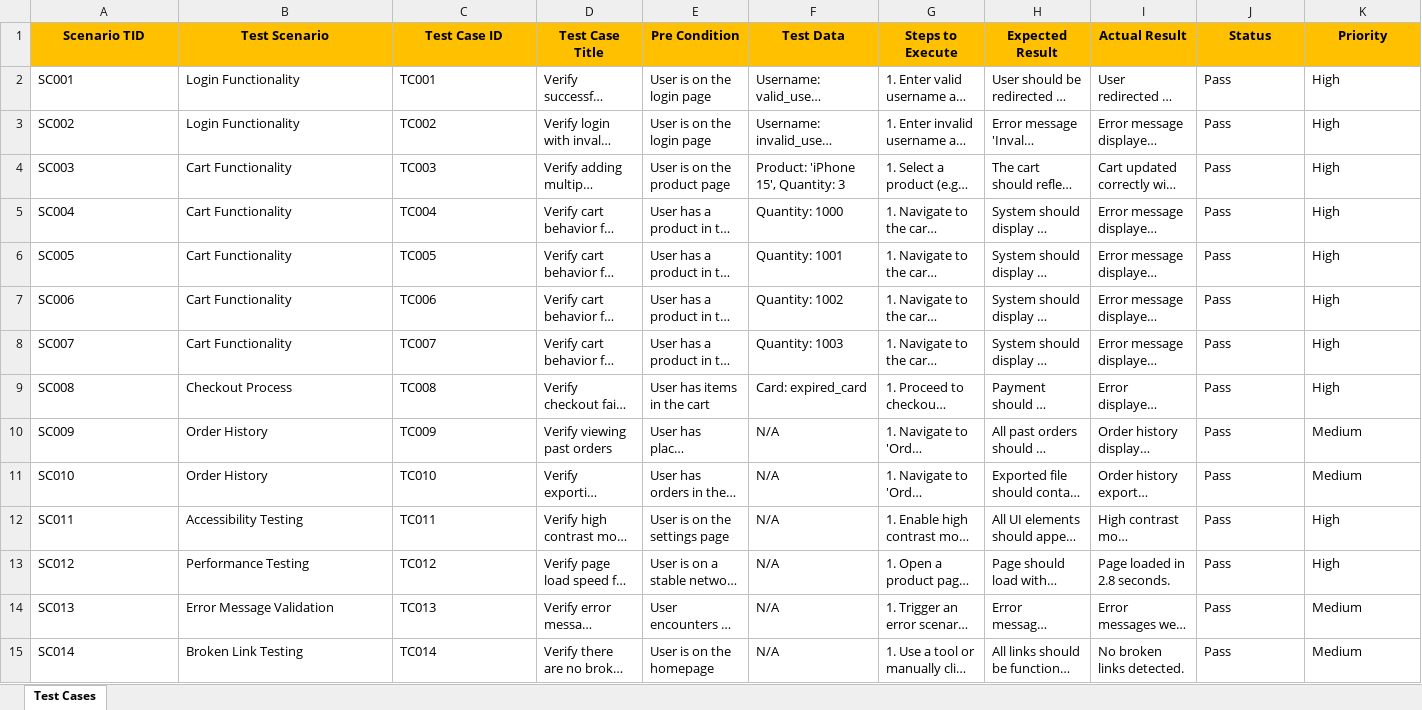
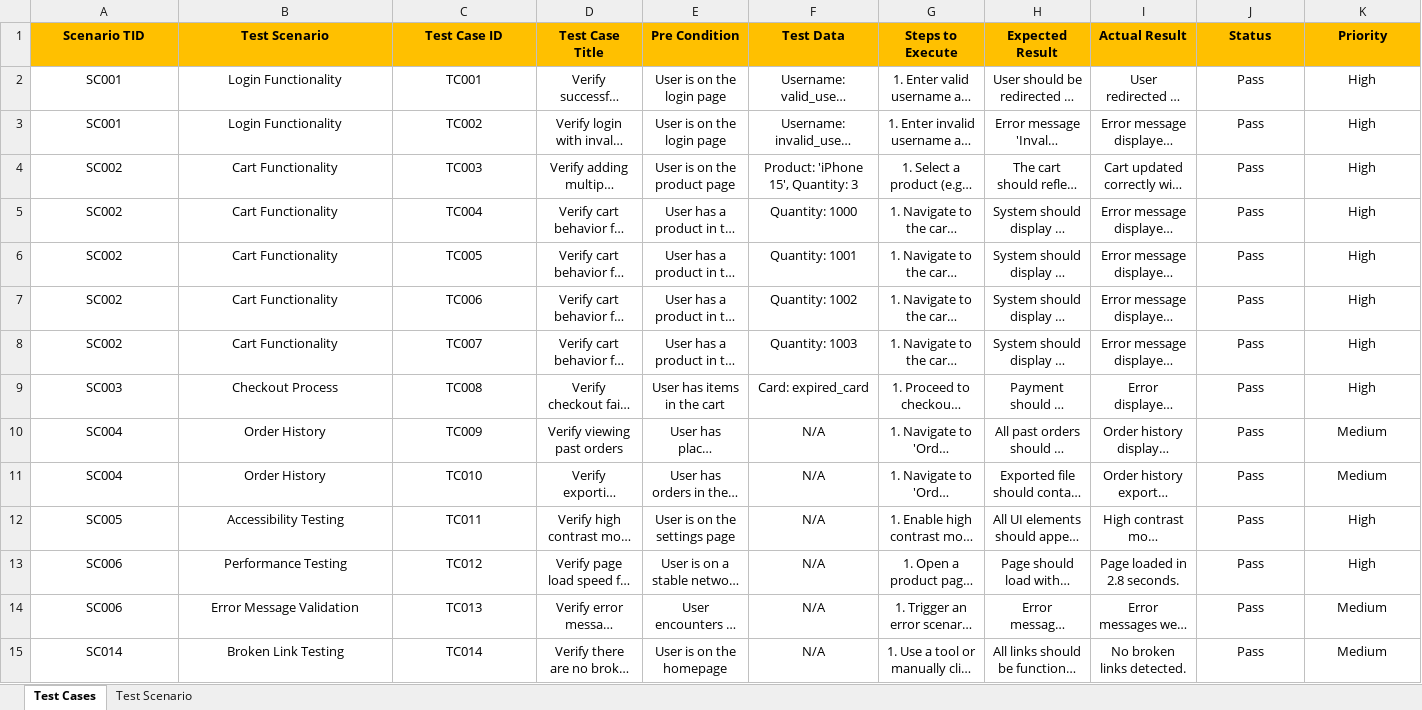
Before and after one commit to VIKKY0909/QA_SAMPLE_TEST_PROJECT, an Excel workbook: TestCases/test_cases.xlsx, sheet Test Cases, drawn as a sheet; only a part is shown; long unchanged cells end in …; values as stored, in another font and other column widths than the file's, no borders; the diff covers the shown part only; the diff names each change by its address in the sheet, - before the commit and + after, or states it on an @@ line.

Commit message:
updates

```diff
--- a/TestCases/test_cases.xlsx (sheet Test Cases)
+++ b/TestCases/test_cases.xlsx (sheet Test Cases)
+sheet tab: Test Scenario
-A2:K15 alignment: left
+A2:K15 alignment: center
-A3 (Scenario TID): SC002
+A3 (Scenario TID): SC001
-A4 (Scenario TID): SC003
+A4 (Scenario TID): SC002
-A5 (Scenario TID): SC004
+A5 (Scenario TID): SC002
-A6 (Scenario TID): SC005
+A6 (Scenario TID): SC002
-A7 (Scenario TID): SC006
+A7 (Scenario TID): SC002
-A8 (Scenario TID): SC007
+A8 (Scenario TID): SC002
-A9 (Scenario TID): SC008
+A9 (Scenario TID): SC003
-A10 (Scenario TID): SC009
+A10 (Scenario TID): SC004
-A11 (Scenario TID): SC010
+A11 (Scenario TID): SC004
-A12 (Scenario TID): SC011
+A12 (Scenario TID): SC005
-A13 (Scenario TID): SC012
+A13 (Scenario TID): SC006
-A14 (Scenario TID): SC013
+A14 (Scenario TID): SC006
```
Also changed, not shown: 24 edited cells and cell formats elsewhere in this sheet.
